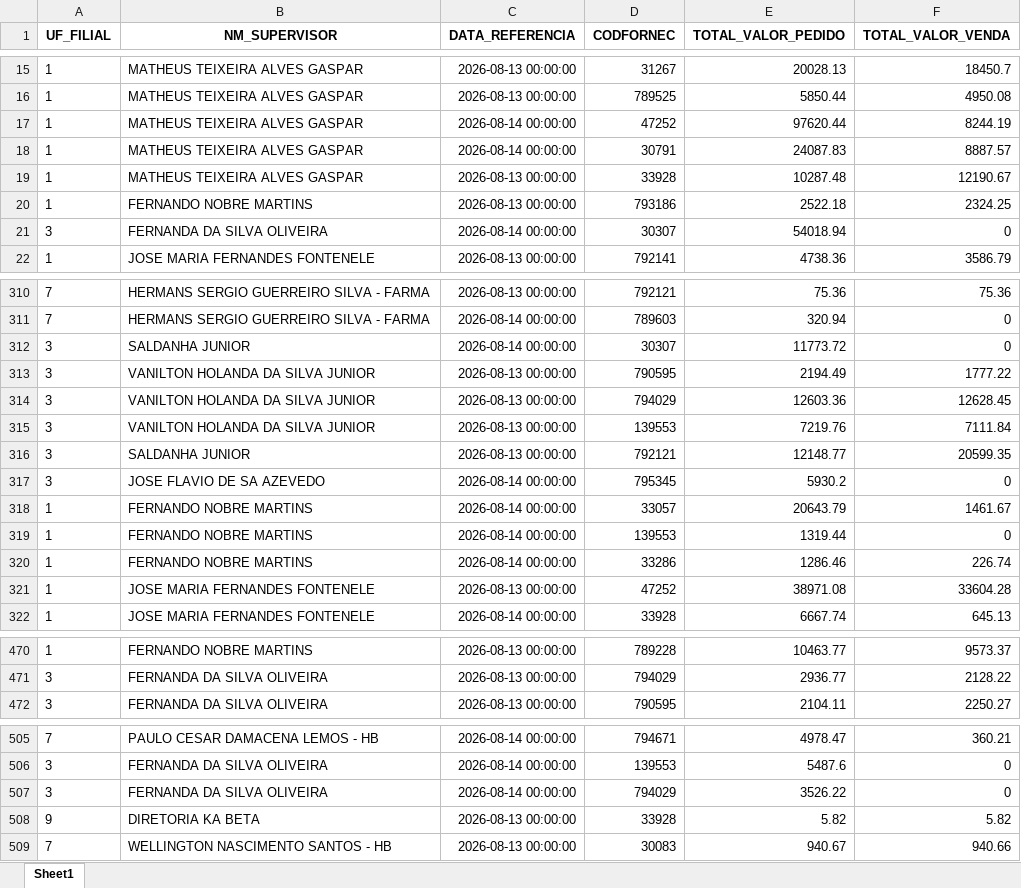
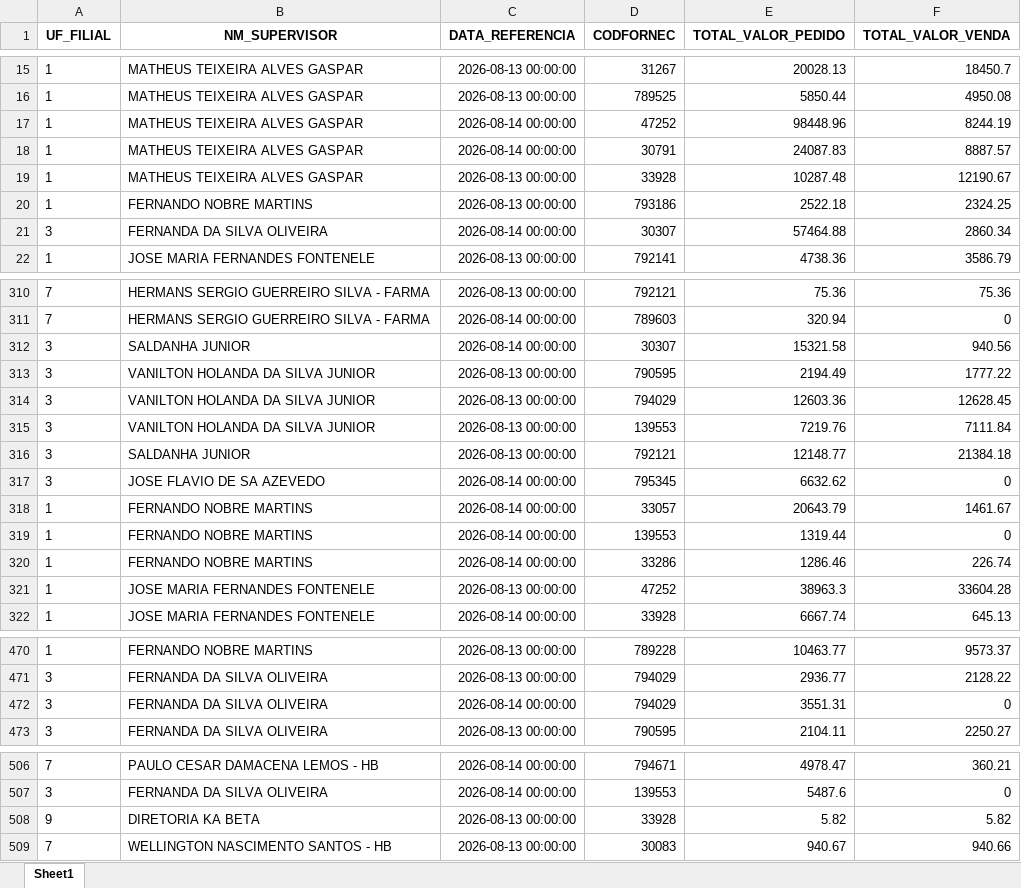
Before and after one commit to RoqueChristian/total_day, an Excel workbook: data/fat_total_day.xlsx, sheet Sheet1, drawn as a sheet; only a part is shown, gaps mark what is left out; values as stored, in another font and other column widths than the file's, no borders; removed rows and columns are numbered as before the commit, all else as after; the diff covers the shown part only; the diff names each change by its address in the sheet, - before the commit and + after, or states it on an @@ line.

Commit message:
chore(data): batch update intraday vendas - 19:15:03

```diff
--- a/data/fat_total_day.xlsx (sheet Sheet1)
+++ b/data/fat_total_day.xlsx (sheet Sheet1)
-E17 (TOTAL_VALOR_PEDIDO): 97620.44
+E17 (TOTAL_VALOR_PEDIDO): 98448.96
-E21 (TOTAL_VALOR_PEDIDO): 54018.94
+E21 (TOTAL_VALOR_PEDIDO): 57464.88
-F21 (TOTAL_VALOR_VENDA): 0
+F21 (TOTAL_VALOR_VENDA): 2860.34
-E312 (TOTAL_VALOR_PEDIDO): 11773.72
+E312 (TOTAL_VALOR_PEDIDO): 15321.58
-F312 (TOTAL_VALOR_VENDA): 0
+F312 (TOTAL_VALOR_VENDA): 940.56
-F316 (TOTAL_VALOR_VENDA): 20599.35
+F316 (TOTAL_VALOR_VENDA): 21384.18
-E317 (TOTAL_VALOR_PEDIDO): 5930.2
+E317 (TOTAL_VALOR_PEDIDO): 6632.62
-E321 (TOTAL_VALOR_PEDIDO): 38971.08
+E321 (TOTAL_VALOR_PEDIDO): 38963.3
+row 472: 3 | FERNANDA DA SILVA OLIVEIRA | 2026-08-14 00:00:00 | 794029 | 3551.31 | 0
-row 507: 3 | FERNANDA DA SILVA OLIVEIRA | 2026-08-14 00:00:00 | 794029 | 3526.22 | 0
```
Also changed, not shown: 3 added rows, 3 removed rows and 63 edited cells elsewhere in this sheet.
